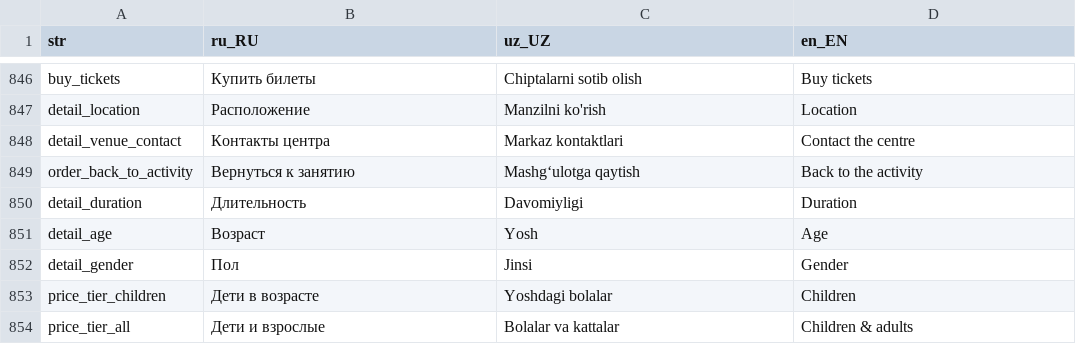
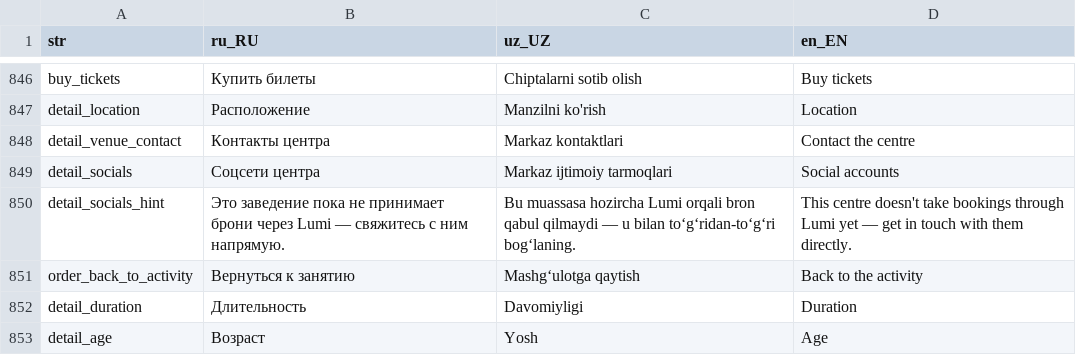
Before and after one commit to LUMI-PASS/lumi-mobile-app, a CSV file: assets/localization/translations.csv, drawn as a sheet; only a part is shown, gaps mark what is left out; the shorter side is filled out with more unchanged rows.

```diff
--- a/assets/localization/translations.csv
+++ b/assets/localization/translations.csv
@@ -848,2 +848,4 @@ detail_location,Расположение,Manzilni ko'rish,Location
 detail_venue_contact,Контакты центра,Markaz kontaktlari,Contact the centre
+detail_socials,Соцсети центра,Markaz ijtimoiy tarmoqlari,Social accounts
+detail_socials_hint,Это заведение пока не принимает брони через Lumi — свяжитесь с ним напрямую.,Bu muassasa hozircha Lumi orqali bron qabul qilmaydi — u bilan to‘g‘ridan-to‘g‘ri bog‘laning.,This centre doesn't take bookings through Lumi yet — get in touch with them directly.
 order_back_to_activity,Вернуться к занятию,Mashg‘ulotga qaytish,Back to the activity
```
Also changed, not shown: 18 other files.
